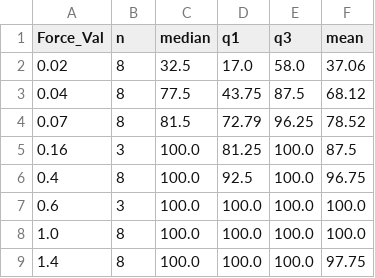
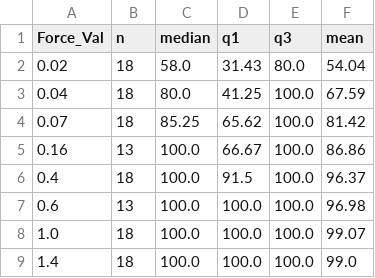
Before and after one commit to kyungeunvoyage/NailFoldExp, a CSV file: (New)Analysis/ATDAnalysis/Final/Fig3ver2_fingerpad_box_stats.csv, drawn as a sheet.

```diff
--- a/(New)Analysis/ATDAnalysis/Final/Fig3ver2_fingerpad_box_stats.csv
+++ b/(New)Analysis/ATDAnalysis/Final/Fig3ver2_fingerpad_box_stats.csv
@@ -1,9 +1,9 @@
 Force_Val,n,median,q1,q3,mean
-0.02,8,32.5,17.0,58.0,37.06
-0.04,8,77.5,43.75,87.5,68.12
-0.07,8,81.5,72.79,96.25,78.52
-0.16,3,100.0,81.25,100.0,87.5
-0.4,8,100.0,92.5,100.0,96.75
-0.6,3,100.0,100.0,100.0,100.0
-1.0,8,100.0,100.0,100.0,100.0
-1.4,8,100.0,100.0,100.0,97.75
+0.02,18,58.0,31.43,80.0,54.04
+0.04,18,80.0,41.25,100.0,67.59
+0.07,18,85.25,65.62,100.0,81.42
+0.16,13,100.0,66.67,100.0,86.86
+0.4,18,100.0,91.5,100.0,96.37
+0.6,13,100.0,100.0,100.0,96.98
+1.0,18,100.0,100.0,100.0,99.07
+1.4,18,100.0,100.0,100.0,99.0
```
Also changed, not shown: (New)Analysis/ATDAnalysis/Final/Fig3ver2_fingerpad_combined_points.csv, (New)Analysis/ATDAnalysis/Final/Fig3ver2_pad_subject_medians.csv, 16 other files.
